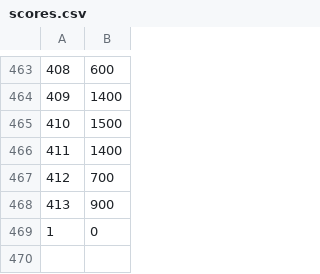
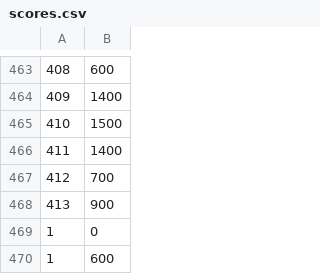
Before and after one commit to Hookz/pentominoes, a CSV file: src/scores.csv, drawn as a sheet; only a part is shown, gaps mark what is left out; the diff names each change by its address in the sheet, - before the commit and + after, or states it on an @@ line.

```diff
--- a/src/scores.csv
+++ b/src/scores.csv
+row 470: 1 | 600
```
Also changed, not shown: 7 other files.
